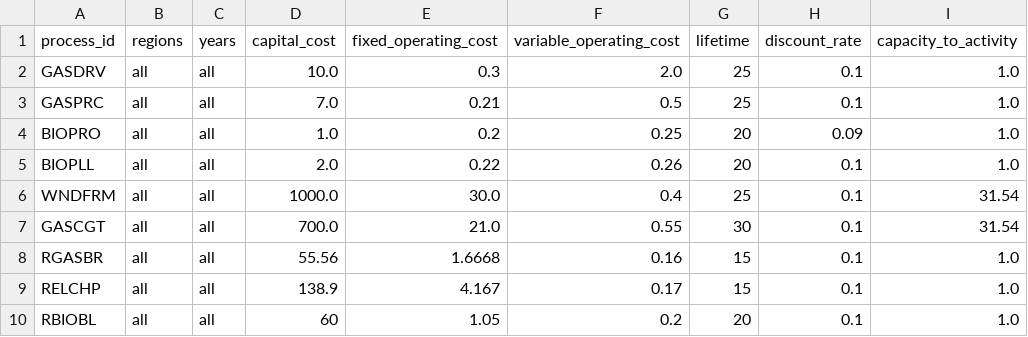
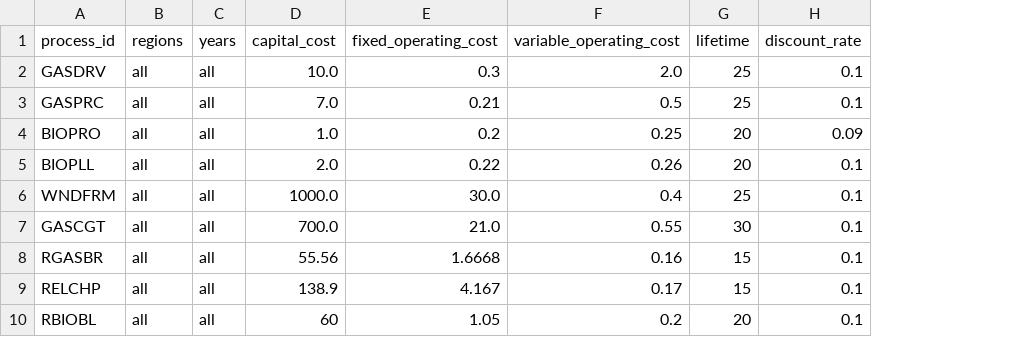
Before and after one commit to EnergySystemsModellingLab/MUSE_2.0, a CSV file: examples/missing_commodity/process_parameters.csv, drawn as a sheet; the diff names each change by its address in the sheet, - before the commit and + after, or states it on an @@ line.

Commit message:
Move capacity_to_activity parameter to processes table

```diff
--- a/examples/missing_commodity/process_parameters.csv
+++ b/examples/missing_commodity/process_parameters.csv
-column I (capacity_to_activity), rows 2-10: 1.0 | 1.0 | 1.0 | 1.0 | 31.54 | 31.54 | 1.0 | 1.0 | 1.0
```
Also changed, not shown: examples/missing_commodity/processes.csv, examples/muse1_default/process_parameters.csv, 14 other files.
